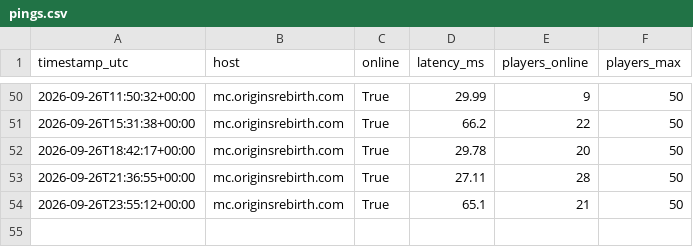
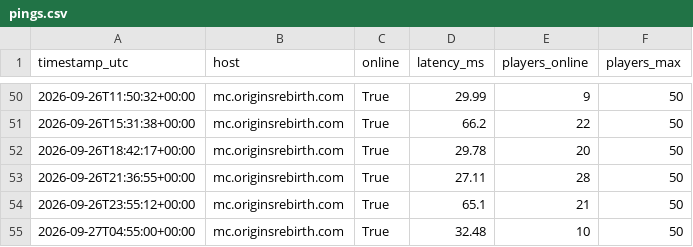
Before and after one commit to Mattzoki/mc-ping-tracker, a CSV file: data/pings.csv, drawn as a sheet; only a part is shown, gaps mark what is left out.

```diff
--- a/data/pings.csv
+++ b/data/pings.csv
@@ -54 +54,2 @@ timestamp_utc,host,online,latency_ms,players_online,players_max
 2026-09-26T23:55:12+00:00,mc.originsrebirth.com,True,65.1,21,50
+2026-09-27T04:55:00+00:00,mc.originsrebirth.com,True,32.48,10,50
```
